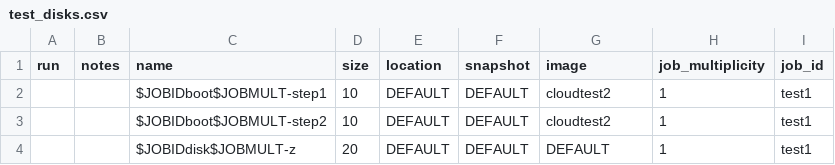
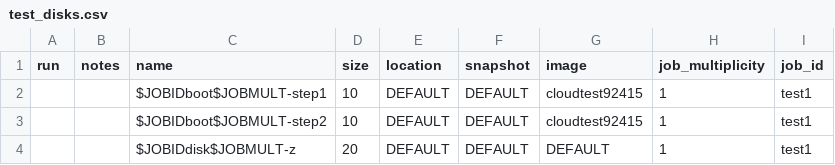
Before and after one commit to collinmelton/DynamicDiskCloudSoftware, a CSV file: Master/test_disks.csv, drawn as a sheet.

Commit message:
not sure

```diff
--- a/Master/test_disks.csv
+++ b/Master/test_disks.csv
@@ -1,4 +1,4 @@
 run,notes,name,size,location,snapshot,image,job_multiplicity,job_id
-,,$JOBIDboot$JOBMULT-step1,10,DEFAULT,DEFAULT,cloudtest2,1,test1
-,,$JOBIDboot$JOBMULT-step2,10,DEFAULT,DEFAULT,cloudtest2,1,test1
+,,$JOBIDboot$JOBMULT-step1,10,DEFAULT,DEFAULT,cloudtest92415,1,test1
+,,$JOBIDboot$JOBMULT-step2,10,DEFAULT,DEFAULT,cloudtest92415,1,test1
 ,,$JOBIDdisk$JOBMULT-z,20,DEFAULT,DEFAULT,DEFAULT,1,test1
```
